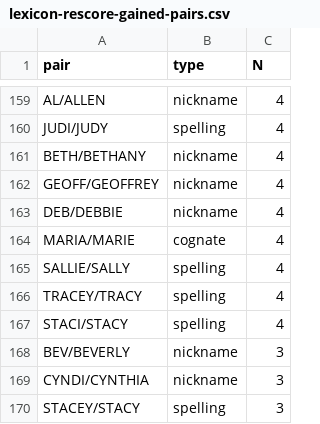
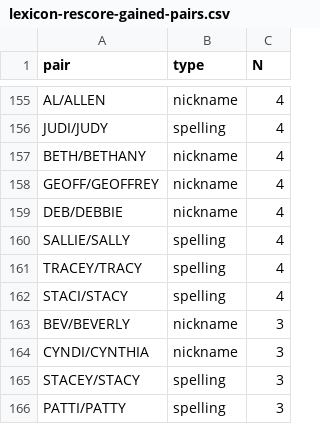
Before and after one commit to Nonprofit-Open-Data-Collective/synthid, a CSV file: dev/partvii-panel/csa-test-450/lexicon-rescore-gained-pairs.csv, drawn as a sheet; only a part is shown, gaps mark what is left out; the shorter side is filled out with more unchanged rows; removed rows and columns are numbered as before the commit, all else as after; the diff covers the shown part only; the diff names each change by its address in the sheet, - before the commit and + after, or states it on an @@ line.

```diff
--- a/dev/partvii-panel/csa-test-450/lexicon-rescore-gained-pairs.csv
+++ b/dev/partvii-panel/csa-test-450/lexicon-rescore-gained-pairs.csv
-row 164: MARIA/MARIE | cognate | 4
```
Also changed, not shown: 1 added row and 5 removed rows elsewhere in this file, dev/name-variants/first-name-variant-chains.csv, dev/name-variants/first-name-variants-questionable.csv, 19 other files.
